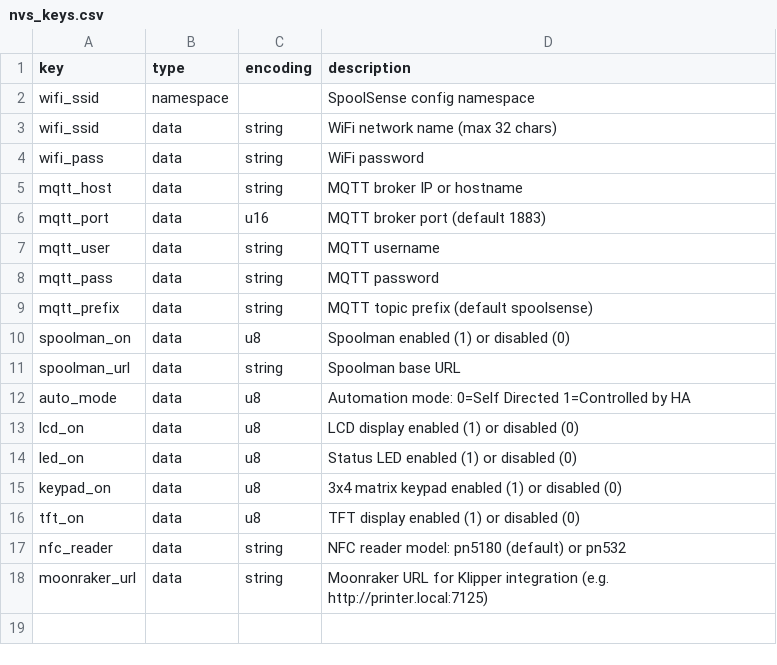
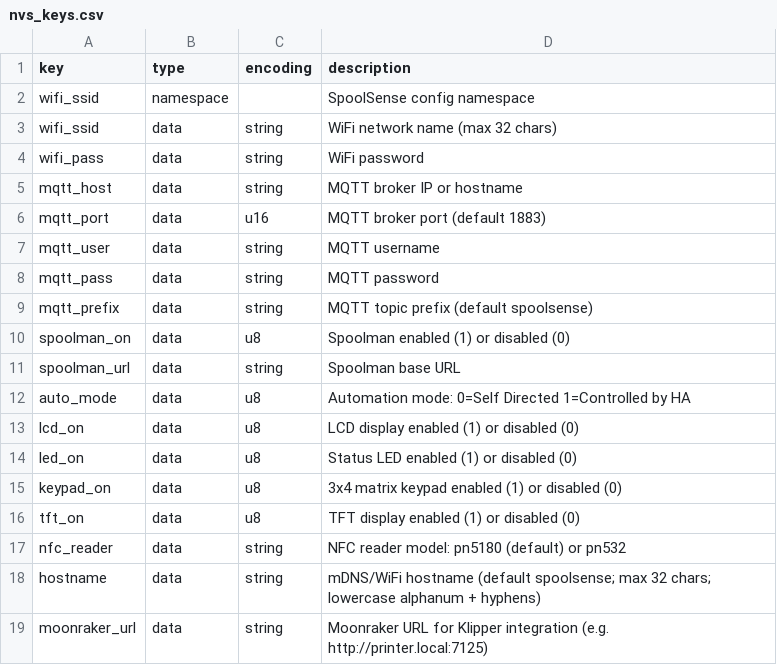
Before and after one commit to SpoolSense/spoolsense-installer, a CSV file: nvs_keys.csv, drawn as a sheet; the diff names each change by its address in the sheet, - before the commit and + after, or states it on an @@ line.

Commit message:
feat: add hostname NVS key for configurable mDNS hostname (spoolsense_scanner v1.6.5)

```diff
--- a/nvs_keys.csv
+++ b/nvs_keys.csv
+row 18: hostname | data | string | mDNS/WiFi hostname (default spoolsense; max 32 chars; lowercase alphanum + hyphens)
```
Also changed, not shown: 1 other file.
